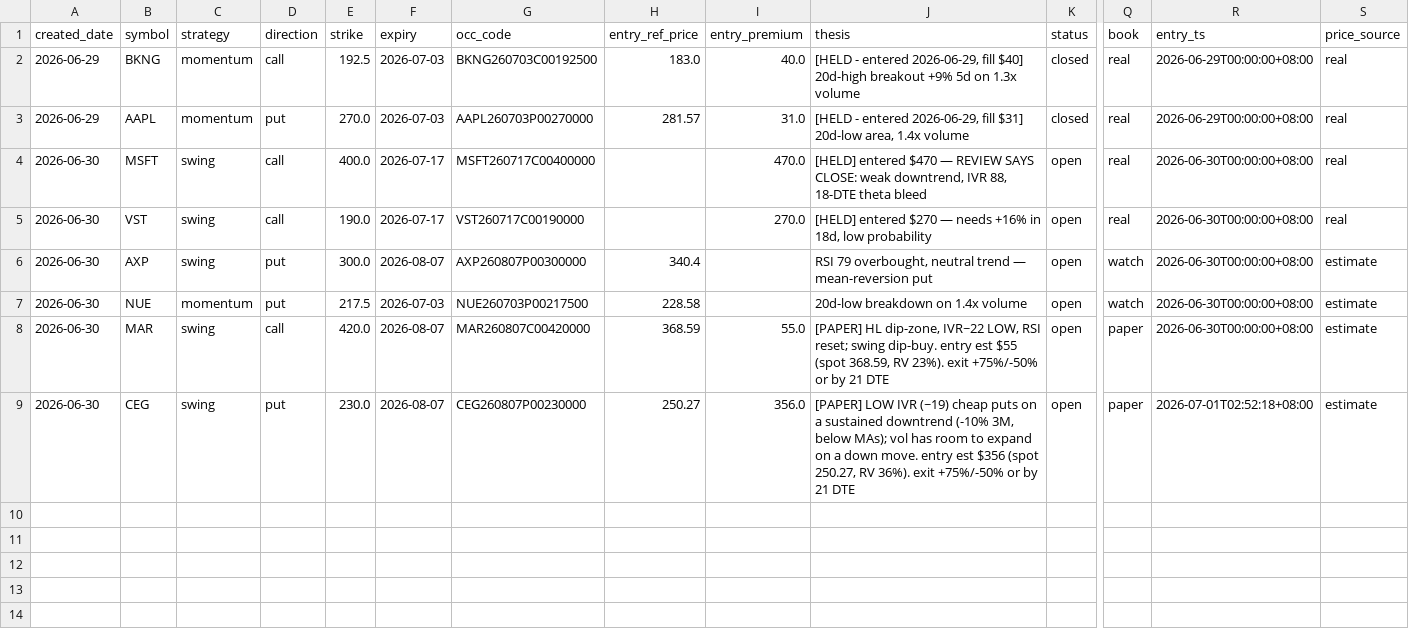
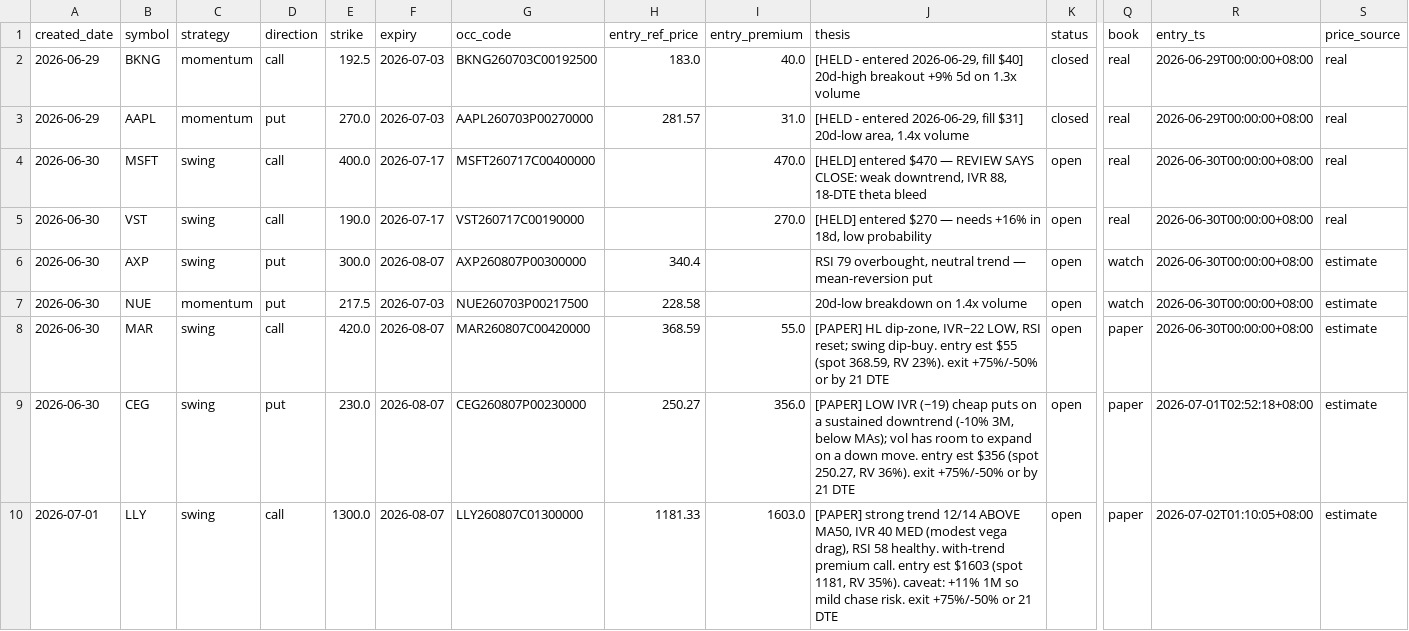
Before and after one commit to longansoju/options, a CSV file: data/recommendations.csv, drawn as a sheet; only a part is shown, gaps mark what is left out; rows hold the shown columns only; the diff names each change by its address in the sheet, - before the commit and + after, or states it on an @@ line.

```diff
--- a/data/recommendations.csv
+++ b/data/recommendations.csv
+row 10: 2026-07-01 | LLY | swing | call | 1300.0 | 2026-08-07 | LLY260807C01300000 | 1181.33 | 1603.0 | [PAPER] strong trend 12/14 ABOVE MA50, IVR 40 MED (modest vega drag), RSI 58 healthy. with-trend premium call. entry est $1603 (spot 1181, RV 35%). caveat: +11% 1M so mild chase risk. exit +75%/-50% or 21 DTE | open | paper | 2026-07-02T01:10:05+08:00 | estimate
```
